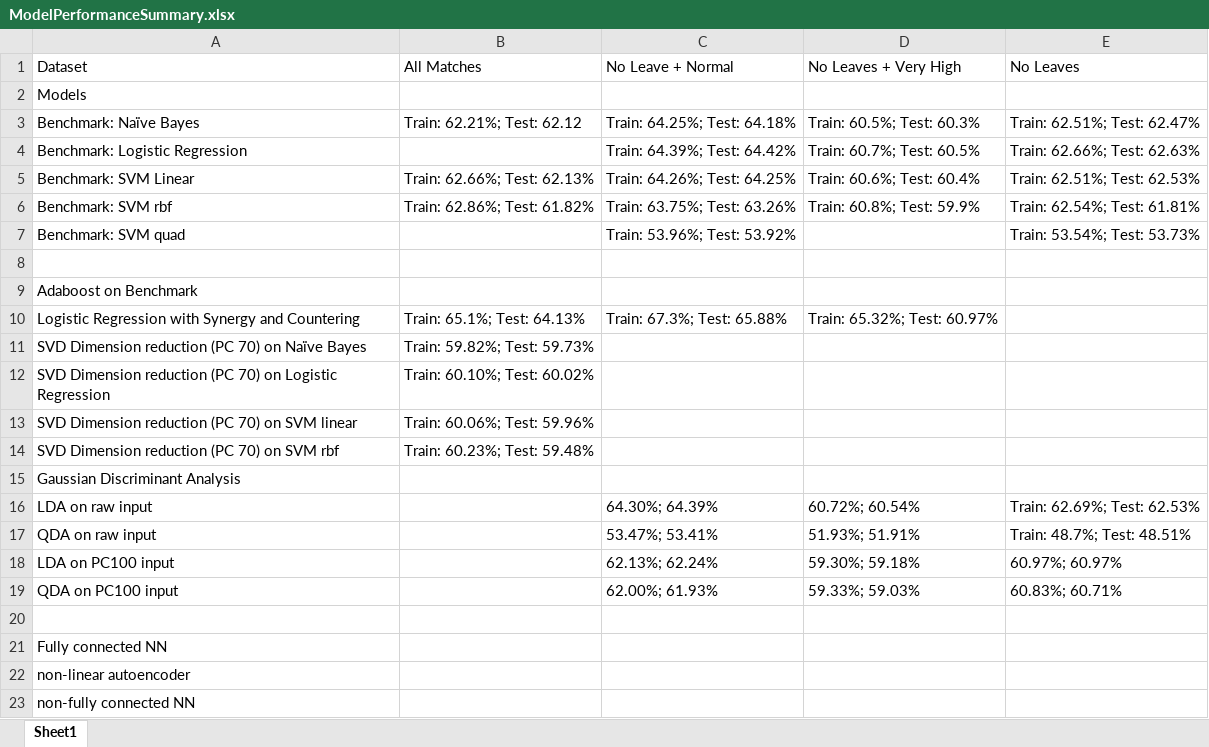
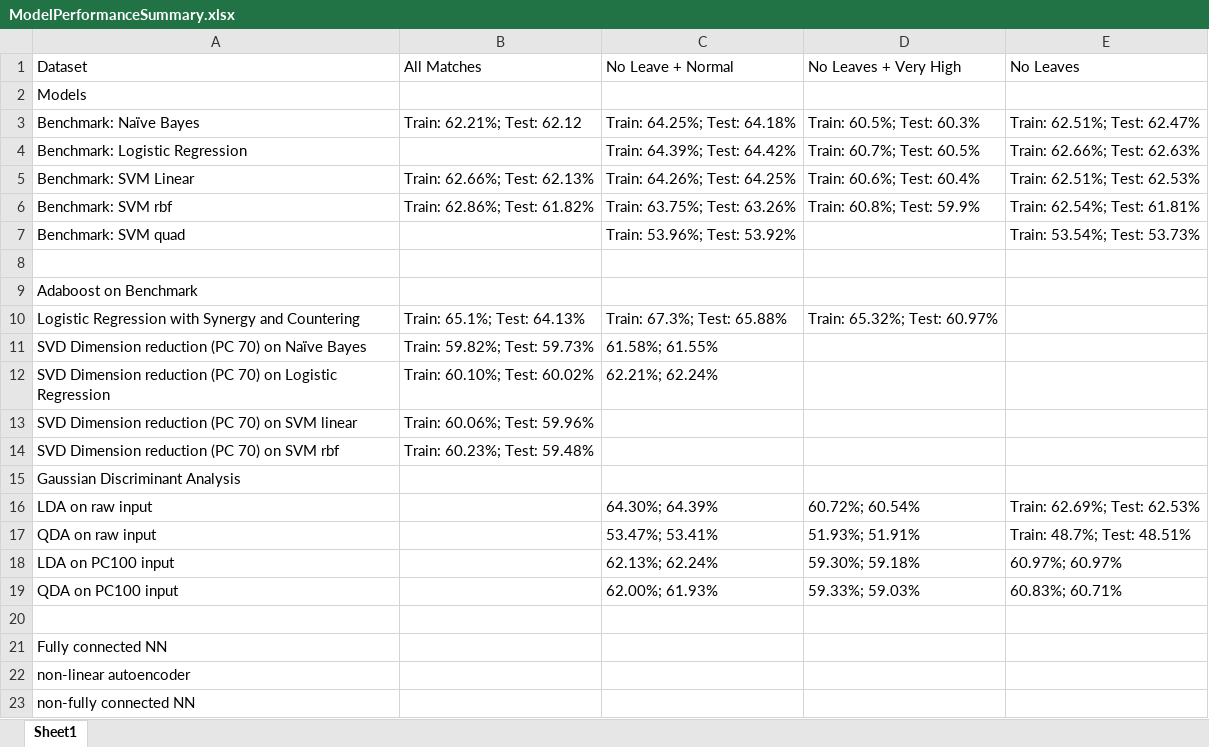
Before and after one commit to risingdhxs/CSC2515Dota2DraftPredictionProject, an Excel workbook: Algorithms/ModelPerformanceSummary.xlsx, sheet Sheet1, drawn as a sheet; values as stored, in another font and other column widths than the file's, no borders; the diff names each change by its address in the sheet, - before the commit and + after, or states it on an @@ line.

Commit message:
Update ModelPerformanceSummary.xlsx
Included Benchmark on PC100 NoLeave_N performances

```diff
--- a/Algorithms/ModelPerformanceSummary.xlsx (sheet Sheet1)
+++ b/Algorithms/ModelPerformanceSummary.xlsx (sheet Sheet1)
-C11: (empty)
+C11: 61.58%; 61.55%
-C12: (empty)
+C12: 62.21%; 62.24%
```
